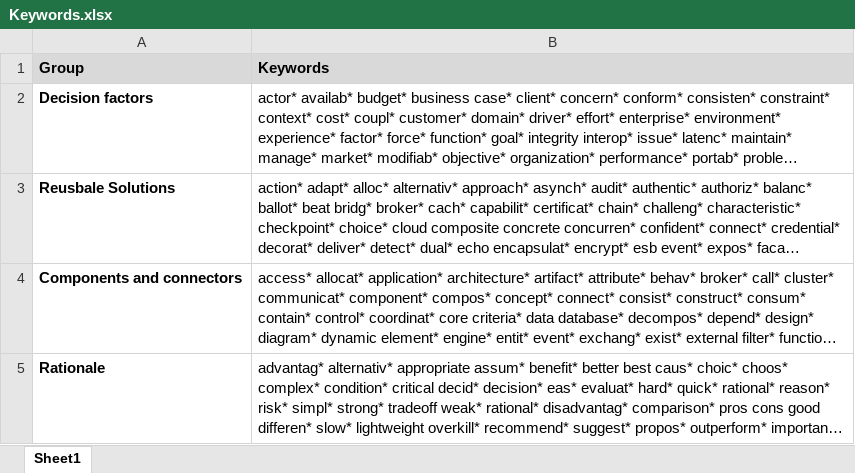
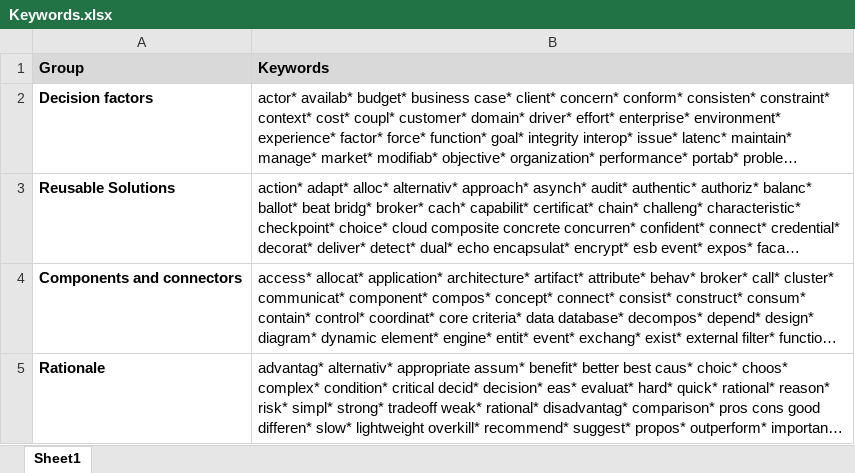
Before and after one commit to andrewlalis/ArchitecturalKnowledgeResearch, an Excel workbook: data/Keywords.xlsx, sheet Sheet1, drawn as a sheet; long unchanged cells end in …; values as stored, in another font and other column widths than the file's, no borders; the diff names each change by its address in the sheet, - before the commit and + after, or states it on an @@ line.

```diff
--- a/data/Keywords.xlsx (sheet Sheet1)
+++ b/data/Keywords.xlsx (sheet Sheet1)
-A3 (Group): Reusbale Solutions
+A3 (Group): Reusable Solutions
```
Also changed, not shown: 3 other files.
